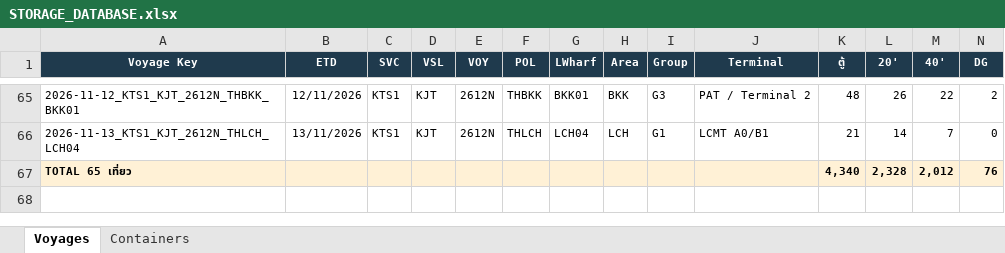
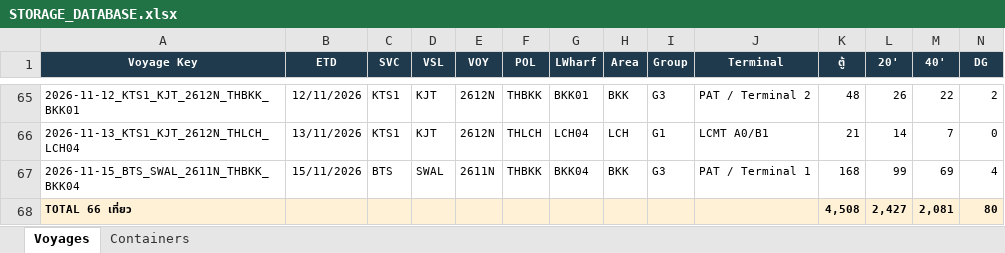
Before and after one commit to sirichai1265/hal-storage-calculator, an Excel workbook: DATABASE/STORAGE_DATABASE.xlsx, sheet Voyages, drawn as a sheet; only a part is shown, gaps mark what is left out; values as stored, in another font and other column widths than the file's, no borders; removed rows and columns are numbered as before the commit, all else as after; rows hold the shown columns only; the diff names each change by its address in the sheet, - before the commit and + after, or states it on an @@ line.

```diff
--- a/DATABASE/STORAGE_DATABASE.xlsx (sheet Voyages)
+++ b/DATABASE/STORAGE_DATABASE.xlsx (sheet Voyages)
-row 67: TOTAL 65 เที่ยว |  |  |  |  |  |  |  |  |  | 4,340 | 2,328 | 2,012 | 76
+row 67: 2026-11-15_BTS_SWAL_2611N_THBKK_BKK04 | 15/11/2026 | BTS | SWAL | 2611N | THBKK | BKK04 | BKK | G3 | PAT / Terminal 1 | 168 | 99 | 69 | 4
+row 68: TOTAL 66 เที่ยว |  |  |  |  |  |  |  |  |  | 4,508 | 2,427 | 2,081 | 80
```
Also changed, not shown: sheet Containers, 6 other files.
